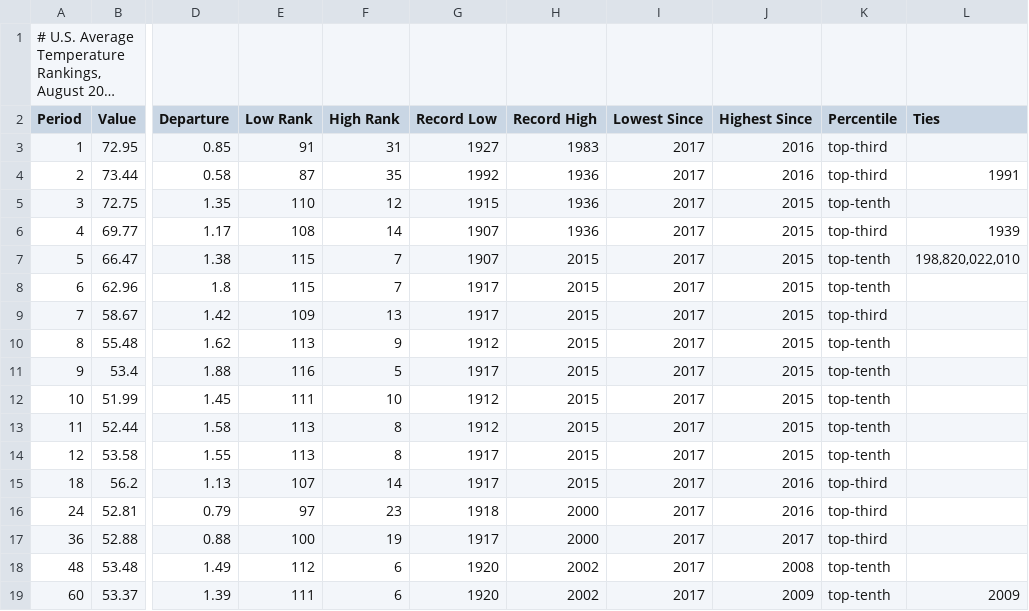
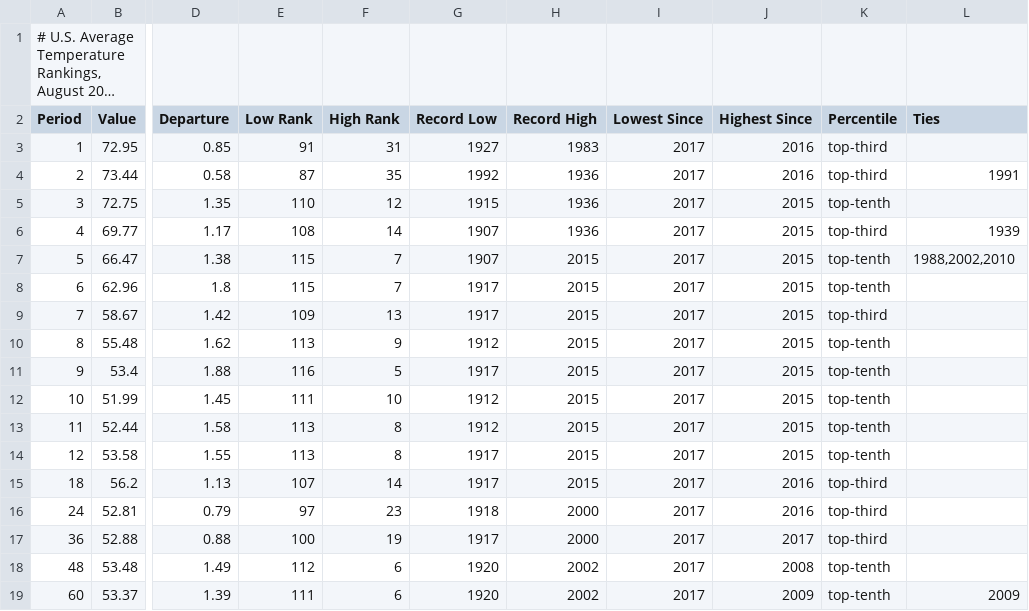
Before and after one commit to vijay564/R-Maincode, a CSV file: noaa.csv, drawn as a sheet; only a part is shown, gaps mark what is left out; long unchanged cells end in …; the diff names each change by its address in the sheet, - before the commit and + after, or states it on an @@ line.

Commit message:
spaces

```diff
--- a/noaa.csv
+++ b/noaa.csv
-L7 (Ties): 198,820,022,010
+L7 (Ties): 1988,2002,2010
```
